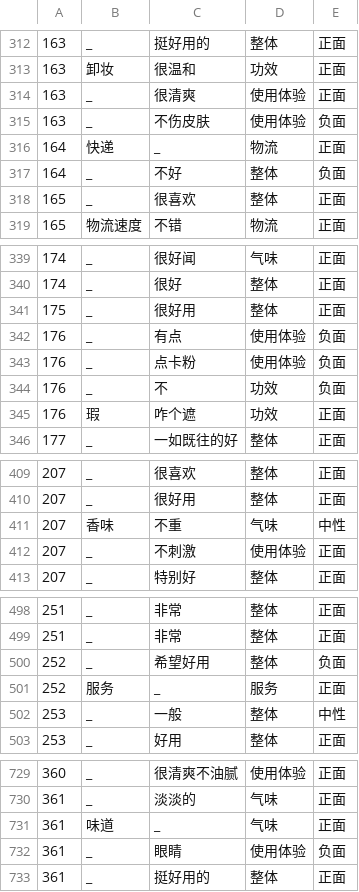
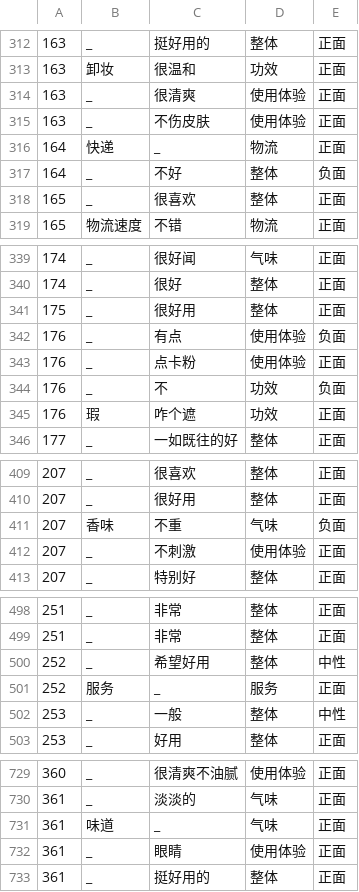
Before and after one commit to HIT-SCIR-chichi/hit_nlp_lab, a CSV file: lab2/answer/task3_answer.csv, drawn as a sheet; only a part is shown, gaps mark what is left out; the diff covers the shown part only.

```diff
--- a/lab2/answer/task3_answer.csv
+++ b/lab2/answer/task3_answer.csv
@@ -314,3 +314,3 @@
 163,_,很清爽,使用体验,正面
-163,_,不伤皮肤,使用体验,负面
+163,_,不伤皮肤,使用体验,正面
 164,快递,_,物流,正面
@@ -342,3 +342,3 @@
 176,_,有点,使用体验,负面
-176,_,点卡粉,使用体验,负面
+176,_,点卡粉,使用体验,正面
 176,_,不,功效,负面
@@ -410,3 +410,3 @@
 207,_,很好用,整体,正面
-207,香味,不重,气味,中性
+207,香味,不重,气味,负面
 207,_,不刺激,使用体验,正面
@@ -499,3 +499,3 @@
 251,_,非常,整体,正面
-252,_,希望好用,整体,负面
+252,_,希望好用,整体,中性
 252,服务,_,服务,正面
@@ -731,3 +731,3 @@
 361,味道,_,气味,正面
-361,_,眼睛,使用体验,负面
+361,_,眼睛,使用体验,正面
 361,_,挺好用的,整体,正面
```
Also changed, not shown: 37 edited cells elsewhere in this file, 2 other files.
